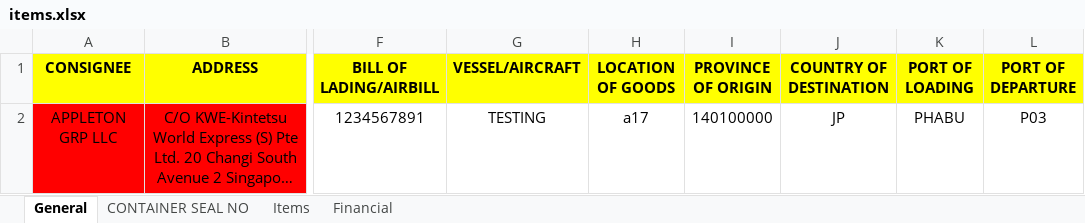
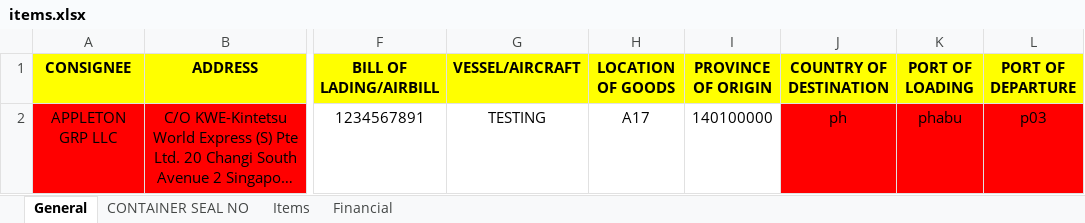
Before and after one commit to eiirikr/peza-ed, an Excel workbook: uploads/items.xlsx, sheet General, drawn as a sheet; only a part is shown, gaps mark what is left out; long unchanged cells end in …; values as stored, in another font and other column widths than the file's, no borders; the diff names each change by its address in the sheet, - before the commit and + after, or states it on an @@ line.

Commit message:
Fix: COUNTRY OF DESTINATION, PORT OF LOADING, and PORT OF DEPARTURE fields Accept Lowercase Input

```diff
--- a/uploads/items.xlsx (sheet General)
+++ b/uploads/items.xlsx (sheet General)
-H2 (LOCATION OF GOODS): a17
+H2 (LOCATION OF GOODS): A17
-J2 (COUNTRY OF DESTINATION): JP
+J2 (COUNTRY OF DESTINATION): ph
-J2:L2 fill: none
+J2:L2 fill: #FF0000
-K2 (PORT OF LOADING): PHABU
+K2 (PORT OF LOADING): phabu
-L2 (PORT OF DEPARTURE): P03
+L2 (PORT OF DEPARTURE): p03
```
Also changed, not shown: 1 other file.
